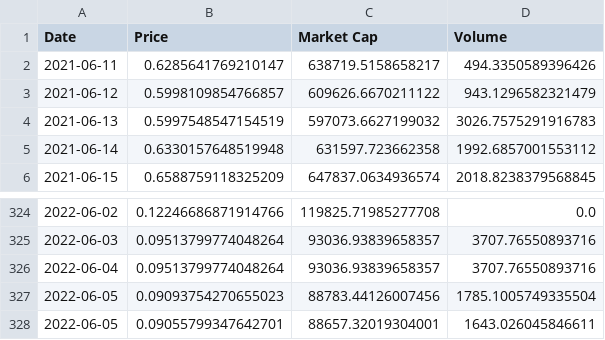
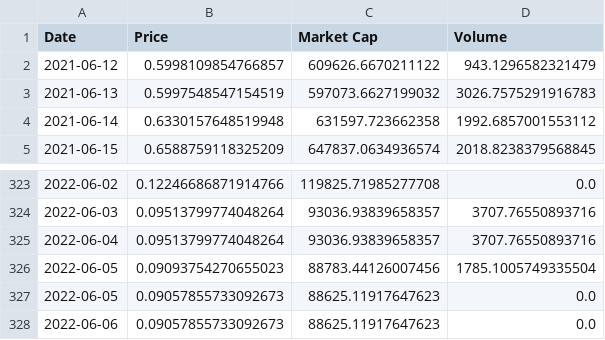
Before and after one commit to Insula-Crypto/ISLA_stats, a CSV file: ISLA_graph.csv, drawn as a sheet; only a part is shown, gaps mark what is left out.

```diff
--- a/ISLA_graph.csv
+++ b/ISLA_graph.csv
@@ -1,3 +1,2 @@
 Date,Price,Market Cap,Volume
-2021-06-11,0.6285641769210147,638719.5158658217,494.3350589396426
 2021-06-12,0.5998109854766857,609626.6670211122,943.1296582321479
@@ -327,2 +326,3 @@ Date,Price,Market Cap,Volume
 2022-06-05,0.09093754270655023,88783.44126007456,1785.1005749335504
-2022-06-05,0.09055799347642701,88657.32019304001,1643.026045846611
+2022-06-05,0.09057855733092673,88625.11917647623,0.0
+2022-06-06,0.09057855733092673,88625.11917647623,0.0
```
